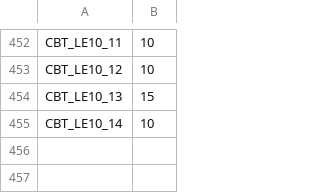
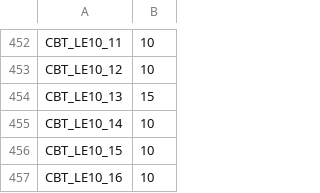
Before and after one commit to carrino/Coq-BBB4, a TSV file: tools/closeouttr/ci_costs.tsv, drawn as a sheet; only a part is shown, gaps mark what is left out.

```diff
--- a/tools/closeouttr/ci_costs.tsv
+++ b/tools/closeouttr/ci_costs.tsv
@@ -455 +455,3 @@ CBT_LE10_13	15
 CBT_LE10_14	10
+CBT_LE10_15	10
+CBT_LE10_16	10
```
Also changed, not shown: closeouttr_boarded.tsv, 8 other files.
